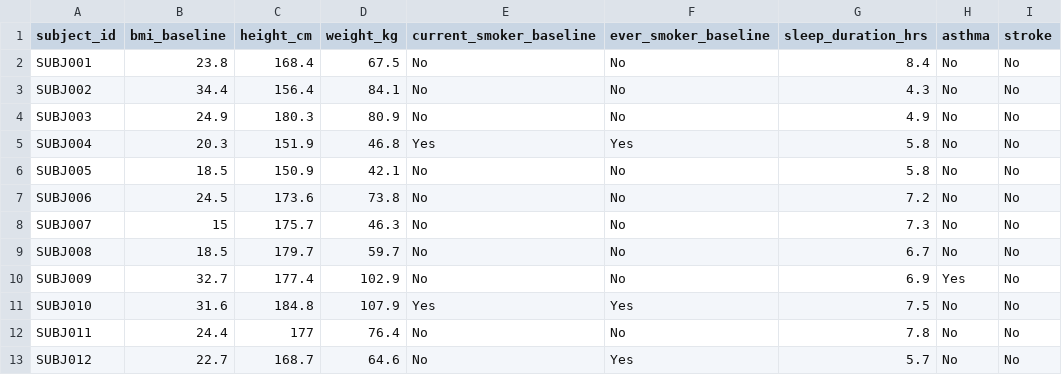
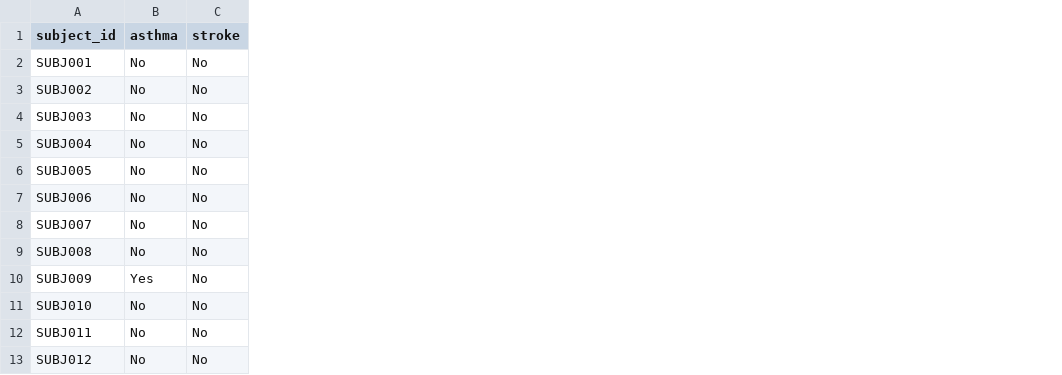
Before and after one commit to linkml/dm-bip, a TSV file: toy_data/improved/raw_data/subject.tsv, drawn as a sheet; only a part is shown; the diff names each change by its address in the sheet, - before the commit and + after, or states it on an @@ line.

Commit message:
Extract visit data from subject and lab results

```diff
--- a/toy_data/improved/raw_data/subject.tsv
+++ b/toy_data/improved/raw_data/subject.tsv
-column B (bmi_baseline), rows 2-13: 23.8 | 34.4 | 24.9 | 20.3 | 18.5 | 24.5 | 15 | 18.5 | 32.7 | 31.6 | 24.4 | 22.7
-column C (height_cm), rows 2-13: 168.4 | 156.4 | 180.3 | 151.9 | 150.9 | 173.6 | 175.7 | 179.7 | 177.4 | 184.8 | 177 | 168.7
-column D (weight_kg), rows 2-13: 67.5 | 84.1 | 80.9 | 46.8 | 42.1 | 73.8 | 46.3 | 59.7 | 102.9 | 107.9 | 76.4 | 64.6
-column E (current_smoker_baseline), rows 2-13: No | No | No | Yes | No | No | No | No | No | Yes | No | No
-column F (ever_smoker_baseline), rows 2-13: No | No | No | Yes | No | No | No | No | No | Yes | No | Yes
-column G (sleep_duration_hrs), rows 2-13: 8.4 | 4.3 | 4.9 | 5.8 | 5.8 | 7.2 | 7.3 | 6.7 | 6.9 | 7.5 | 7.8 | 5.7
```
Also changed, not shown: toy_data/improved/raw_data/lab_results.tsv, 1 other file.
